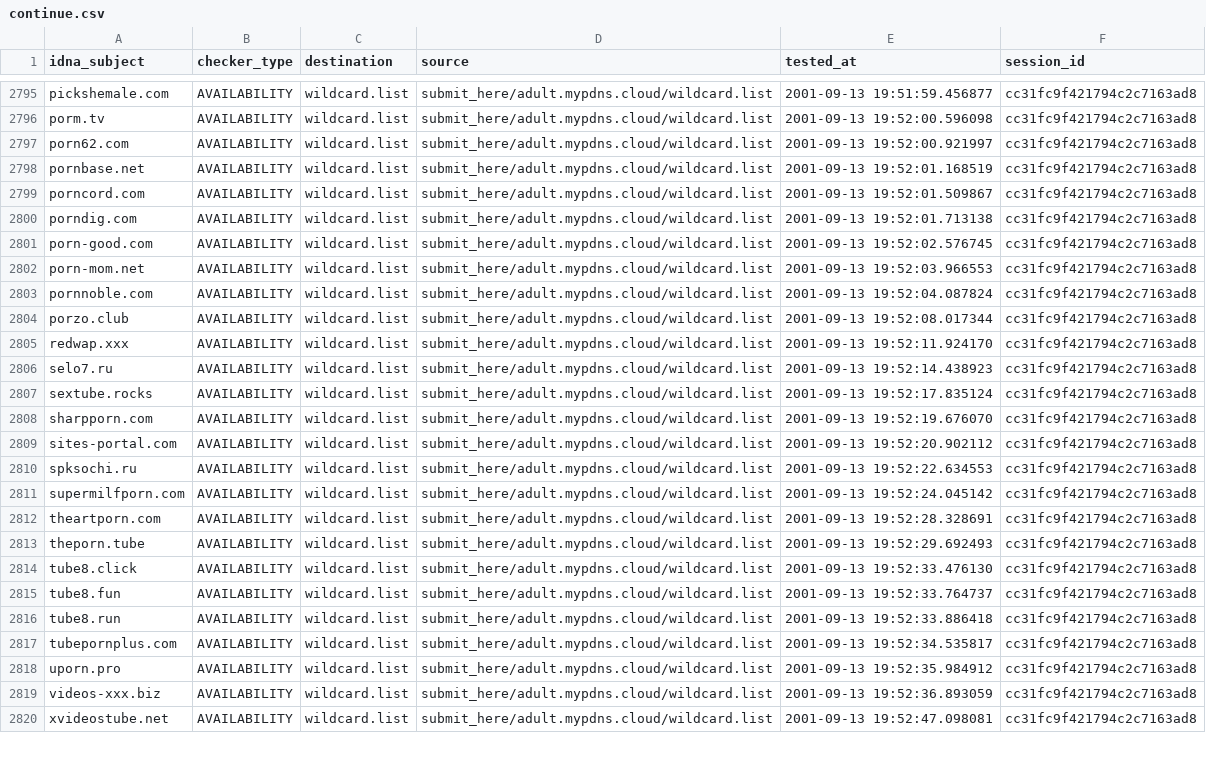
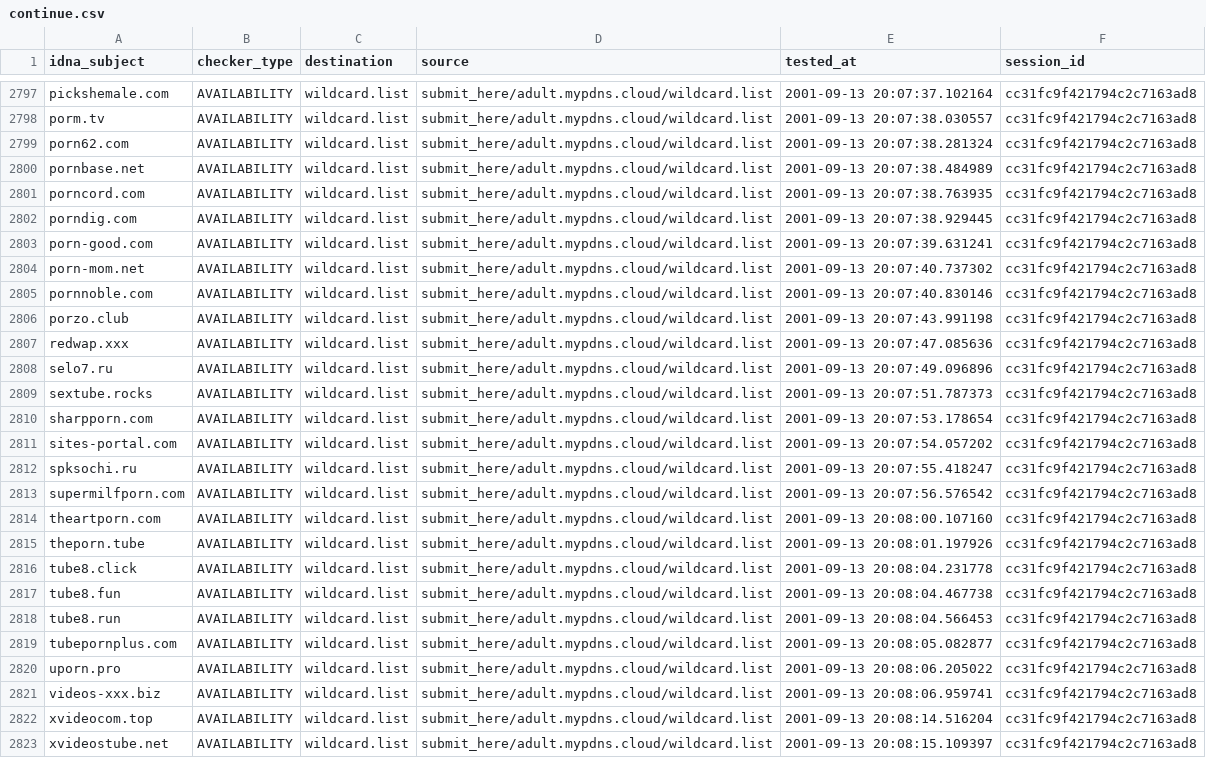
Before and after one commit to porn-records/Porn-Records, a CSV file: active_domains/output/wildcard.list/continue.csv, drawn as a sheet; only a part is shown, gaps mark what is left out; addresses are those after the commit; the diff covers the shown part only; the diff names each change by its address in the sheet, - before the commit and + after, or states it on an @@ line.

```diff
--- a/active_domains/output/wildcard.list/continue.csv
+++ b/active_domains/output/wildcard.list/continue.csv
-E2797 (tested_at): 2001-09-13 19:51:59.456877
+E2797 (tested_at): 2001-09-13 20:07:37.102164
-E2798 (tested_at): 2001-09-13 19:52:00.596098
+E2798 (tested_at): 2001-09-13 20:07:38.030557
-E2799 (tested_at): 2001-09-13 19:52:00.921997
+E2799 (tested_at): 2001-09-13 20:07:38.281324
-E2800 (tested_at): 2001-09-13 19:52:01.168519
+E2800 (tested_at): 2001-09-13 20:07:38.484989
-E2801 (tested_at): 2001-09-13 19:52:01.509867
+E2801 (tested_at): 2001-09-13 20:07:38.763935
-E2802 (tested_at): 2001-09-13 19:52:01.713138
+E2802 (tested_at): 2001-09-13 20:07:38.929445
-E2803 (tested_at): 2001-09-13 19:52:02.576745
+E2803 (tested_at): 2001-09-13 20:07:39.631241
-E2804 (tested_at): 2001-09-13 19:52:03.966553
+E2804 (tested_at): 2001-09-13 20:07:40.737302
-E2805 (tested_at): 2001-09-13 19:52:04.087824
+E2805 (tested_at): 2001-09-13 20:07:40.830146
-E2806 (tested_at): 2001-09-13 19:52:08.017344
+E2806 (tested_at): 2001-09-13 20:07:43.991198
-E2807 (tested_at): 2001-09-13 19:52:11.924170
+E2807 (tested_at): 2001-09-13 20:07:47.085636
-E2808 (tested_at): 2001-09-13 19:52:14.438923
+E2808 (tested_at): 2001-09-13 20:07:49.096896
-E2809 (tested_at): 2001-09-13 19:52:17.835124
+E2809 (tested_at): 2001-09-13 20:07:51.787373
-E2810 (tested_at): 2001-09-13 19:52:19.676070
+E2810 (tested_at): 2001-09-13 20:07:53.178654
-E2811 (tested_at): 2001-09-13 19:52:20.902112
+E2811 (tested_at): 2001-09-13 20:07:54.057202
-E2812 (tested_at): 2001-09-13 19:52:22.634553
+E2812 (tested_at): 2001-09-13 20:07:55.418247
-E2813 (tested_at): 2001-09-13 19:52:24.045142
+E2813 (tested_at): 2001-09-13 20:07:56.576542
-E2814 (tested_at): 2001-09-13 19:52:28.328691
+E2814 (tested_at): 2001-09-13 20:08:00.107160
-E2815 (tested_at): 2001-09-13 19:52:29.692493
+E2815 (tested_at): 2001-09-13 20:08:01.197926
-E2816 (tested_at): 2001-09-13 19:52:33.476130
+E2816 (tested_at): 2001-09-13 20:08:04.231778
-E2817 (tested_at): 2001-09-13 19:52:33.764737
+E2817 (tested_at): 2001-09-13 20:08:04.467738
-E2818 (tested_at): 2001-09-13 19:52:33.886418
+E2818 (tested_at): 2001-09-13 20:08:04.566453
-E2819 (tested_at): 2001-09-13 19:52:34.535817
+E2819 (tested_at): 2001-09-13 20:08:05.082877
-E2820 (tested_at): 2001-09-13 19:52:35.984912
+E2820 (tested_at): 2001-09-13 20:08:06.205022
-E2821 (tested_at): 2001-09-13 19:52:36.893059
+E2821 (tested_at): 2001-09-13 20:08:06.959741
+row 2822: xvideocom.top | AVAILABILITY | wildcard.list | submit_here/adult.mypdns.cloud/wildcard.list | 2001-09-13 20:08:14.516204 | cc31fc9f421794c2c7163ad8
-E2823 (tested_at): 2001-09-13 19:52:47.098081
+E2823 (tested_at): 2001-09-13 20:08:15.109397
```
Also changed, not shown: 2 added rows and 31 edited cells elsewhere in this file, .pyfunceble/inactive.csv, 24 other files.
